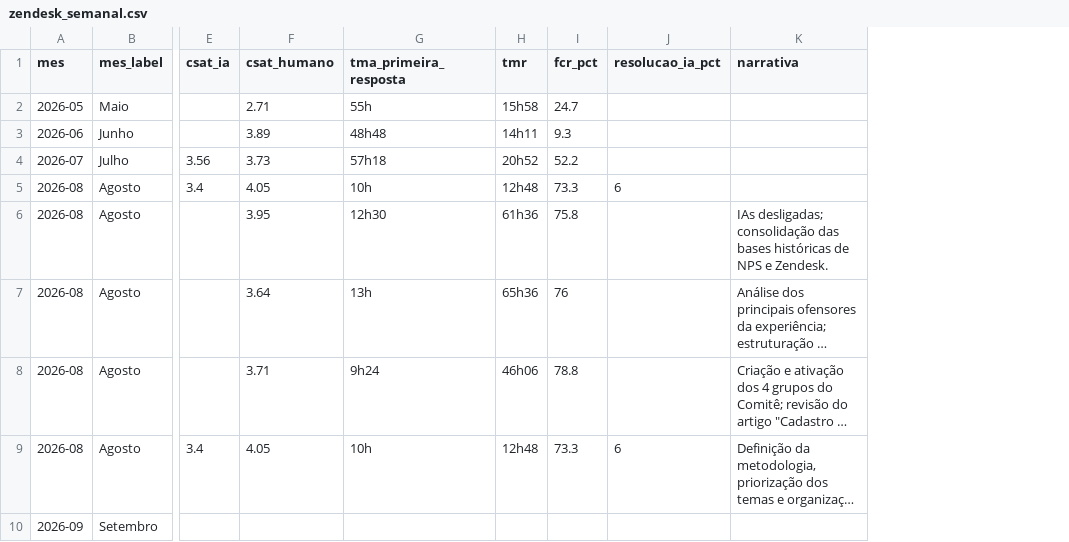
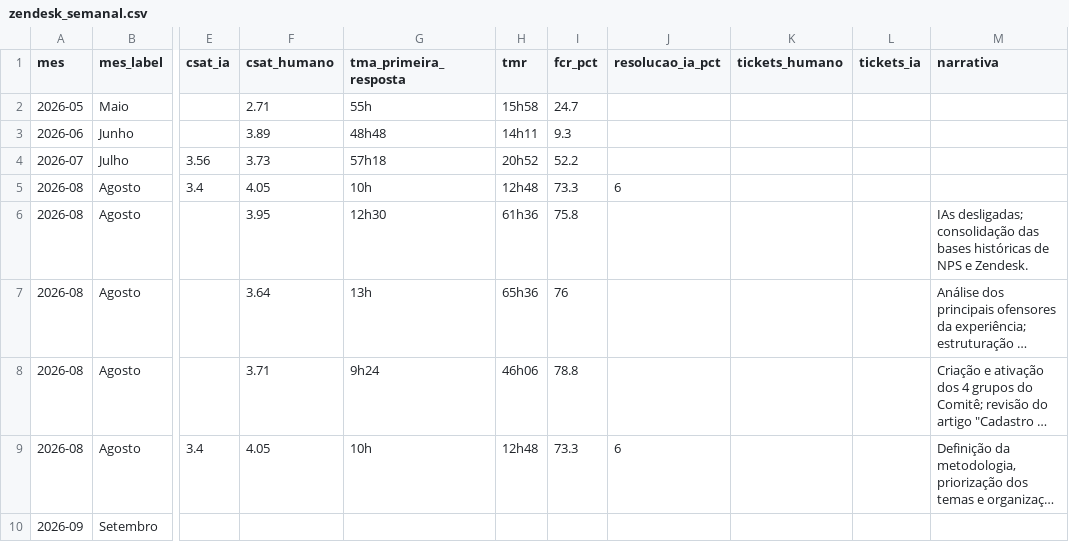
Before and after one commit to petersonjuniorISA/NPS-, a CSV file: data/zendesk_semanal.csv, drawn as a sheet; only a part is shown, gaps mark what is left out; long unchanged cells end in …; the diff names each change by its address in the sheet, - before the commit and + after, or states it on an @@ line.

```diff
--- a/data/zendesk_semanal.csv
+++ b/data/zendesk_semanal.csv
+column K (tickets_humano), empty
+column L (tickets_ia), empty
```
Also changed, not shown: 4 other files.
